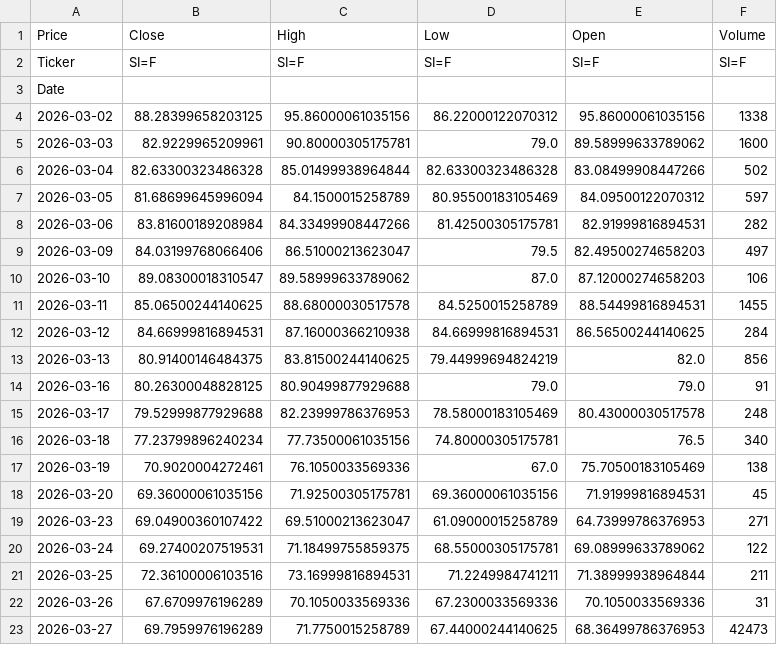
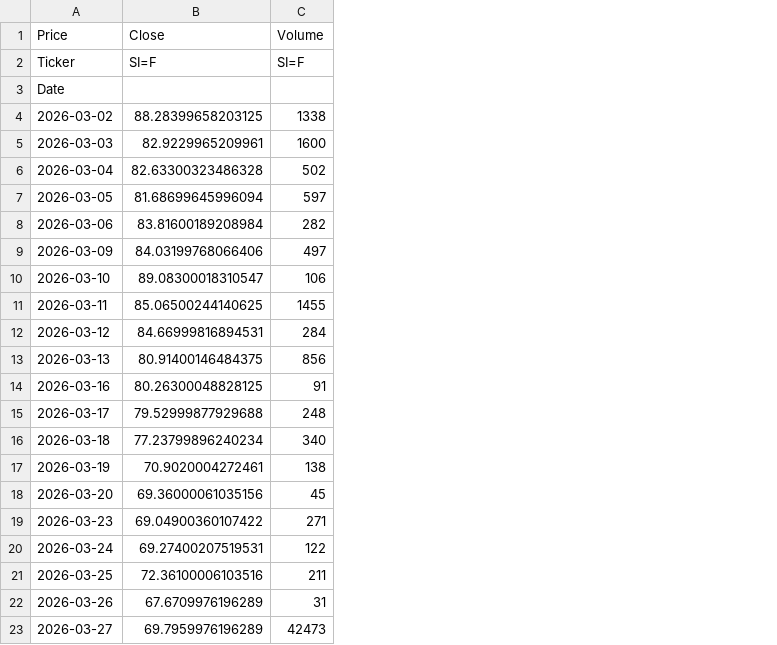
Before and after one commit to JONG1510/FPNA-python, a CSV file: data/SI_latest.csv, drawn as a sheet; the diff names each change by its address in the sheet, - before the commit and + after, or states it on an @@ line.

```diff
--- a/data/SI_latest.csv
+++ b/data/SI_latest.csv
-column C (High), rows 2-23: SI=F |  | 95.86000061035156 | 90.80000305175781 | 85.01499938964844 | 84.1500015258789 | 84.33499908447266 | 86.51000213623047 | 89.58999633789062 | 88.68000030517578 | 87.16000366210938 | 83.81500244140625 | 80.90499877929688 | 82.23999786376953 | 77.73500061035156 | 76.1050033569336 | 71.92500305175781 | 69.51000213623047 | 71.18499755859375 | 73.16999816894531 | 70.1050033569336 | 71.7750015258789
-column D (Low), rows 2-23: SI=F |  | 86.22000122070312 | 79.0 | 82.63300323486328 | 80.95500183105469 | 81.42500305175781 | 79.5 | 87.0 | 84.5250015258789 | 84.66999816894531 | 79.44999694824219 | 79.0 | 78.58000183105469 | 74.80000305175781 | 67.0 | 69.36000061035156 | 61.09000015258789 | 68.55000305175781 | 71.2249984741211 | 67.2300033569336 | 67.44000244140625
-column E (Open), rows 2-23: SI=F |  | 95.86000061035156 | 89.58999633789062 | 83.08499908447266 | 84.09500122070312 | 82.91999816894531 | 82.49500274658203 | 87.12000274658203 | 88.54499816894531 | 86.56500244140625 | 82.0 | 79.0 | 80.43000030517578 | 76.5 | 75.70500183105469 | 71.91999816894531 | 64.73999786376953 | 69.08999633789062 | 71.38999938964844 | 70.1050033569336 | 68.36499786376953
```
